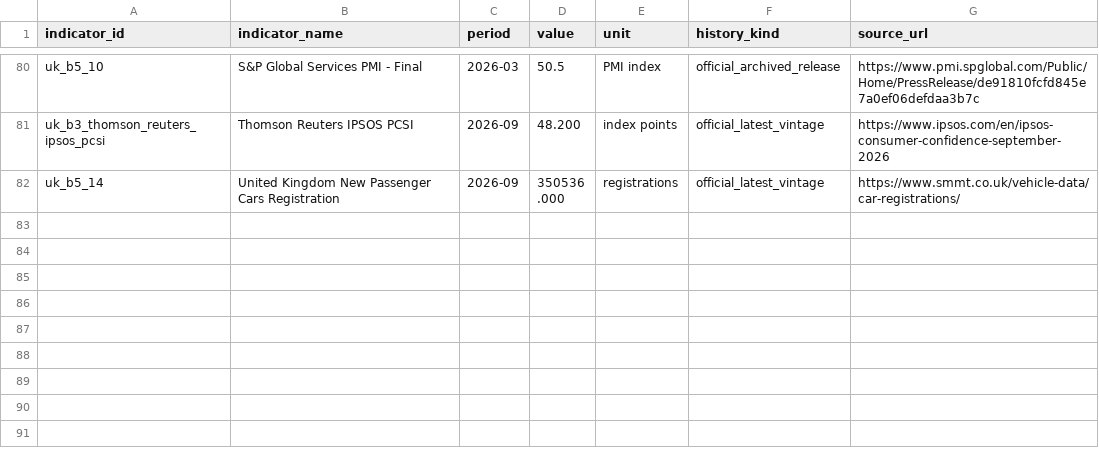
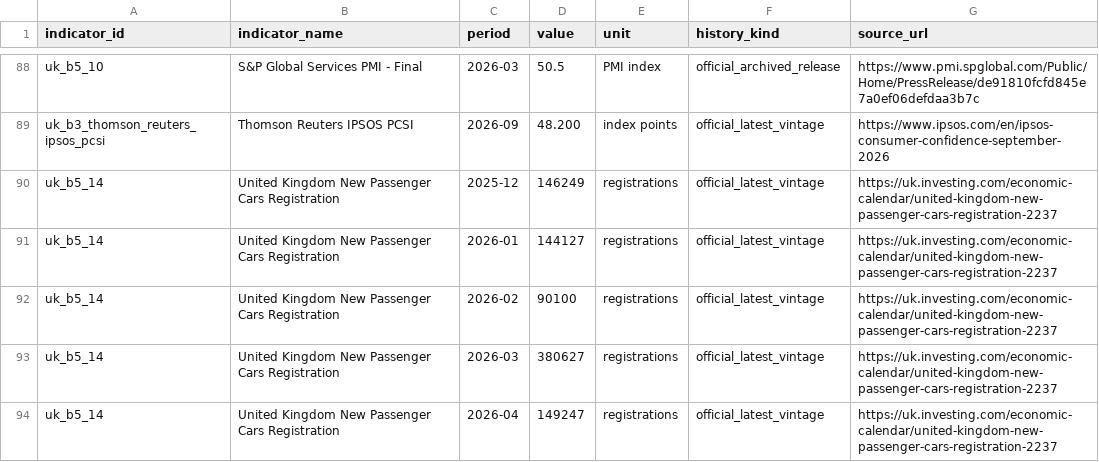
Before and after one commit to Ha-Lion/Market-Sentiment, a CSV file: data/economic-history/uk/uk_batch_100-138_partial_2026-10-15.csv, drawn as a sheet; only a part is shown, gaps mark what is left out; the shorter side is filled out with more unchanged rows; the diff covers the shown part only.

Commit message:
Extend UK car registrations historical backfill using monthly SMMT figures

```diff
--- a/data/economic-history/uk/uk_batch_100-138_partial_2026-10-15.csv
+++ b/data/economic-history/uk/uk_batch_100-138_partial_2026-10-15.csv
@@ -81 +89,6 @@ indicator_id,indicator_name,period,value,unit,history_kind,source_url
 "uk_b3_thomson_reuters_ipsos_pcsi","Thomson Reuters IPSOS PCSI","2026-09","48.200","index points","official_latest_vintage","https://www.ipsos.com/en/ipsos-consumer-confidence-september-2026"
+"uk_b5_14","United Kingdom New Passenger Cars Registration","2025-12","146249","registrations","official_latest_vintage","https://uk.investing.com/economic-calendar/united-kingdom-new-passenger-cars-registration-2237"
+"uk_b5_14","United Kingdom New Passenger Cars Registration","2026-01","144127","registrations","official_latest_vintage","https://uk.investing.com/economic-calendar/united-kingdom-new-passenger-cars-registration-2237"
+"uk_b5_14","United Kingdom New Passenger Cars Registration","2026-02","90100","registrations","official_latest_vintage","https://uk.investing.com/economic-calendar/united-kingdom-new-passenger-cars-registration-2237"
+"uk_b5_14","United Kingdom New Passenger Cars Registration","2026-03","380627","registrations","official_latest_vintage","https://uk.investing.com/economic-calendar/united-kingdom-new-passenger-cars-registration-2237"
+"uk_b5_14","United Kingdom New Passenger Cars Registration","2026-04","149247","registrations","official_latest_vintage","https://uk.investing.com/economic-calendar/united-kingdom-new-passenger-cars-registration-2237"
```
Also changed, not shown: 12 added rows elsewhere in this file.
